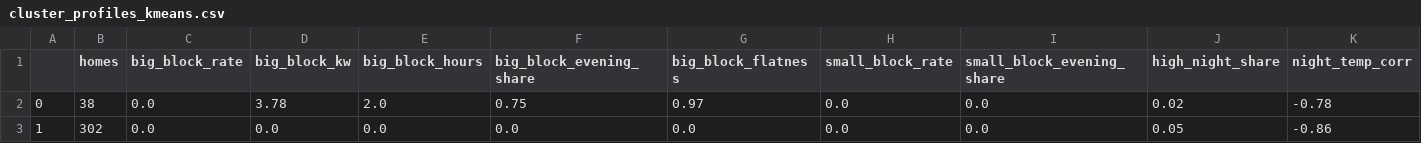
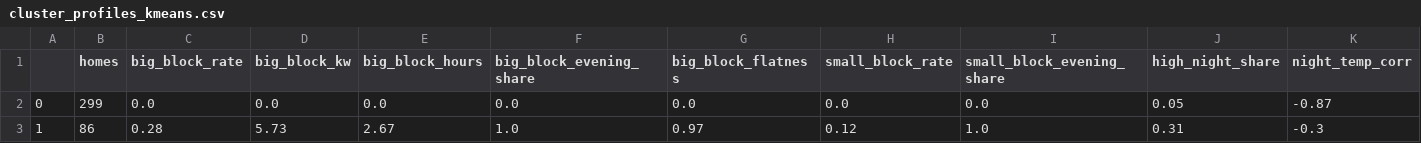
Before and after one commit to zekiyerdem/ev-charging-detection, a CSV file: reports/cluster_profiles_kmeans.csv, drawn as a sheet; only a part is shown; the diff covers the shown part only; the diff names each change by its address in the sheet, - before the commit and + after, or states it on an @@ line.

```diff
--- a/reports/cluster_profiles_kmeans.csv
+++ b/reports/cluster_profiles_kmeans.csv
-B2 (homes): 38
+B2 (homes): 299
-D2 (big_block_kw): 3.78
+D2 (big_block_kw): 0.0
-E2 (big_block_hours): 2.0
+E2 (big_block_hours): 0.0
-F2 (big_block_evening_share): 0.75
+F2 (big_block_evening_share): 0.0
-G2 (big_block_flatness): 0.97
+G2 (big_block_flatness): 0.0
-J2 (high_night_share): 0.02
+J2 (high_night_share): 0.05
-K2 (night_temp_corr): -0.78
+K2 (night_temp_corr): -0.87
-B3 (homes): 302
+B3 (homes): 86
-C3 (big_block_rate): 0.0
+C3 (big_block_rate): 0.28
-D3 (big_block_kw): 0.0
+D3 (big_block_kw): 5.73
-E3 (big_block_hours): 0.0
+E3 (big_block_hours): 2.67
-F3 (big_block_evening_share): 0.0
+F3 (big_block_evening_share): 1.0
-G3 (big_block_flatness): 0.0
+G3 (big_block_flatness): 0.97
-H3 (small_block_rate): 0.0
+H3 (small_block_rate): 0.12
-I3 (small_block_evening_share): 0.0
+I3 (small_block_evening_share): 1.0
-J3 (high_night_share): 0.05
+J3 (high_night_share): 0.31
-K3 (night_temp_corr): -0.86
+K3 (night_temp_corr): -0.3
```
Also changed, not shown: 33 edited cells elsewhere in this file, reports/cluster_profiles_gmm.csv, reports/home_predictions.csv, 15 other files.
